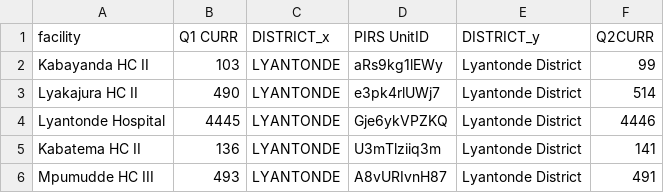
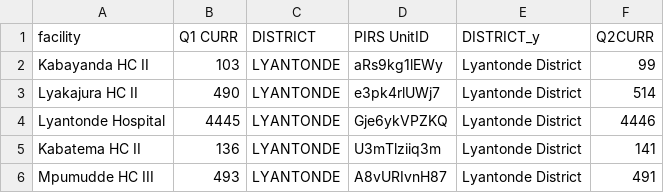
Before and after one commit to dluminsa/VL-TRACKER, a CSV file: ALL.csv, drawn as a sheet; only a part is shown.

Commit message:
Update ALL.csv

```diff
--- a/ALL.csv
+++ b/ALL.csv
@@ -1,2 +1,2 @@
-facility,Q1 CURR,DISTRICT_x,PIRS UnitID,DISTRICT_y,Q2CURR
+facility,Q1 CURR,DISTRICT,PIRS UnitID,DISTRICT_y,Q2CURR
 Kabayanda HC II,103,LYANTONDE,aRs9kg1lEWy,Lyantonde District,99
```
